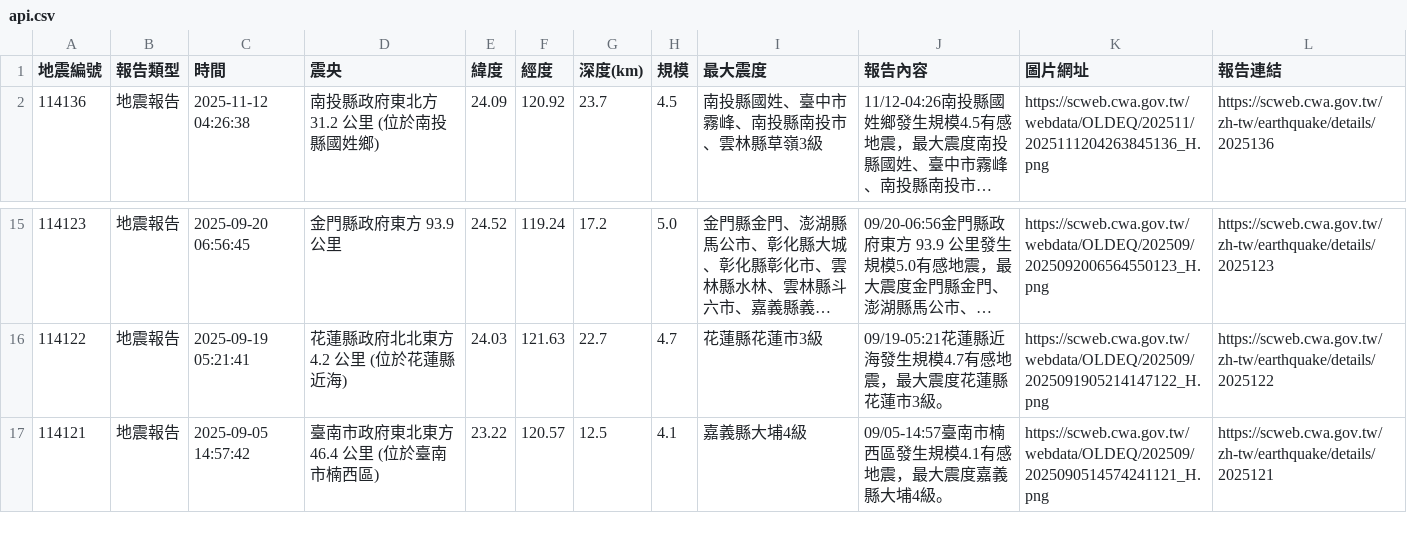
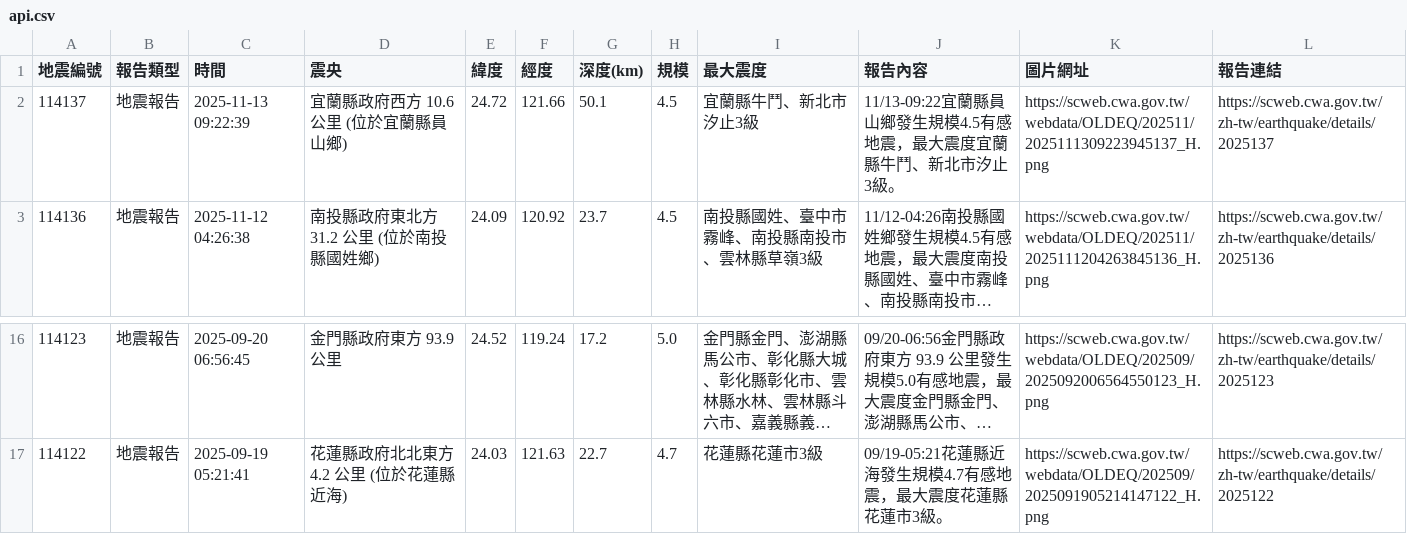
Before and after one commit to 1101248/1101248-cs381midterm, a CSV file: api.csv, drawn as a sheet; only a part is shown, gaps mark what is left out; long unchanged cells end in …; removed rows and columns are numbered as before the commit, all else as after; the diff names each change by its address in the sheet, - before the commit and + after, or states it on an @@ line.

```diff
--- a/api.csv
+++ b/api.csv
+row 2: 114137 | 地震報告 | 2025-11-13 09:22:39 | 宜蘭縣政府西方 10.6 公里 (位於宜蘭縣員山鄉) | 24.72 | 121.66 | 50.1 | 4.5 | 宜蘭縣牛鬥、新北市汐止3級 | 11/13-09:22宜蘭縣員山鄉發生規模4.5有感地震，最大震度宜蘭縣牛鬥、新北市汐止3級。 | https://scweb.cwa.gov.tw/webdata/OLDEQ/202511/2025111309223945137_H.png | https://scweb.cwa.gov.tw/zh-tw/earthquake/details/2025137
-row 17: 114121 | 地震報告 | 2025-09-05 14:57:42 | 臺南市政府東北東方 46.4 公里 (位於臺南市楠西區) | 23.22 | 120.57 | 12.5 | 4.1 | 嘉義縣大埔4級 | 09/05-14:57臺南市楠西區發生規模4.1有感地震，最大震度嘉義縣大埔4級。 | https://scweb.cwa.gov.tw/webdata/OLDEQ/202509/2025090514574241121_H.png | https://scweb.cwa.gov.tw/zh-tw/earthquake/details/2025121
```
Also changed, not shown: 1 other file.
